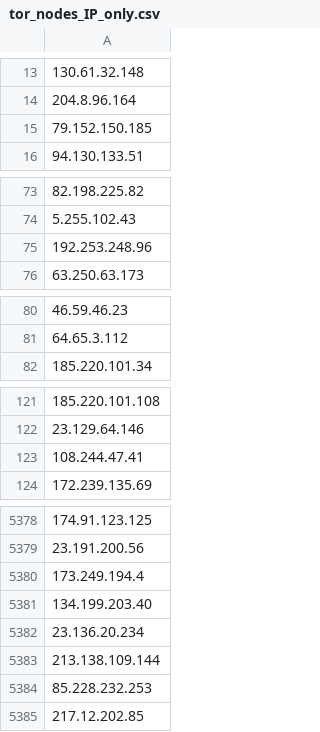
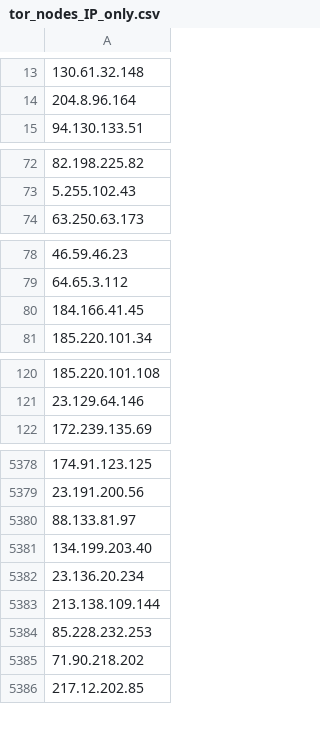
Before and after one commit to PeeBee66/Updated_TOR_Nodes, a CSV file: tor_nodes_IP_only.csv, drawn as a sheet; only a part is shown, gaps mark what is left out; removed rows and columns are numbered as before the commit, all else as after; the diff covers the shown part only; the diff names each change by its address in the sheet, - before the commit and + after, or states it on an @@ line.

```diff
--- a/tor_nodes_IP_only.csv
+++ b/tor_nodes_IP_only.csv
-row 15: 79.152.150.185
-row 75: 192.253.248.96
+row 80: 184.166.41.45
-row 123: 108.244.47.41
-A5380: 173.249.194.4
+A5380: 88.133.81.97
+row 5385: 71.90.218.202
```
Also changed, not shown: 36 added rows, 36 removed rows, 1 moved row and 1 edited cell elsewhere in this file.
